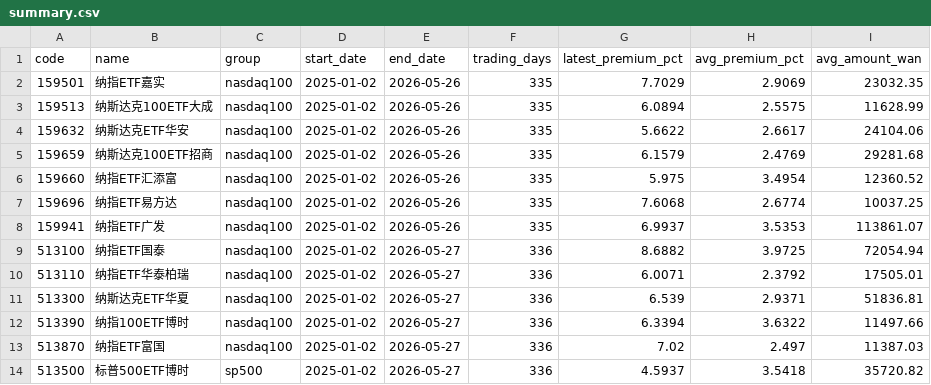
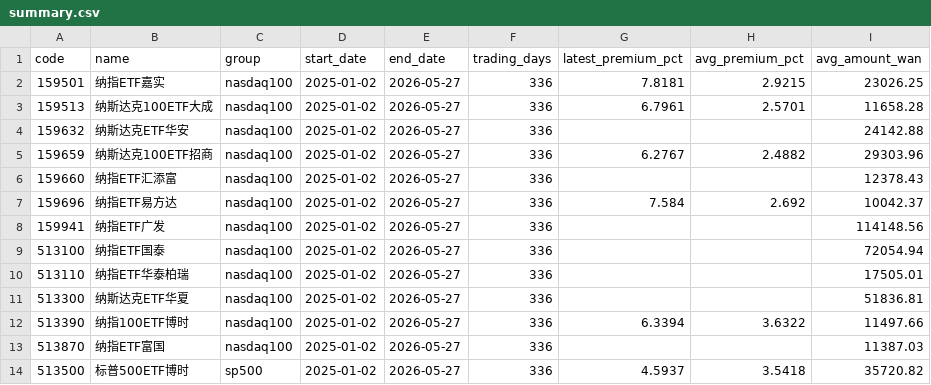
Before and after one commit to laoganbu1657-hash/nasdaq-etf-monitor, a CSV file: data/summary.csv, drawn as a sheet; only a part is shown; the diff covers the shown part only.

```diff
--- a/data/summary.csv
+++ b/data/summary.csv
@@ -1,14 +1,14 @@
 code,name,group,start_date,end_date,trading_days,latest_premium_pct,avg_premium_pct,avg_amount_wan
-159501,纳指ETF嘉实,nasdaq100,2025-01-02,2026-05-26,335,7.7029,2.9069,23032.35
-159513,纳斯达克100ETF大成,nasdaq100,2025-01-02,2026-05-26,335,6.0894,2.5575,11628.99
-159632,纳斯达克ETF华安,nasdaq100,2025-01-02,2026-05-26,335,5.6622,2.6617,24104.06
-159659,纳斯达克100ETF招商,nasdaq100,2025-01-02,2026-05-26,335,6.1579,2.4769,29281.68
-159660,纳指ETF汇添富,nasdaq100,2025-01-02,2026-05-26,335,5.975,3.4954,12360.52
-159696,纳指ETF易方达,nasdaq100,2025-01-02,2026-05-26,335,7.6068,2.6774,10037.25
-159941,纳指ETF广发,nasdaq100,2025-01-02,2026-05-26,335,6.9937,3.5353,113861.07
-513100,纳指ETF国泰,nasdaq100,2025-01-02,2026-05-27,336,8.6882,3.9725,72054.94
-513110,纳指ETF华泰柏瑞,nasdaq100,2025-01-02,2026-05-27,336,6.0071,2.3792,17505.01
-513300,纳斯达克ETF华夏,nasdaq100,2025-01-02,2026-05-27,336,6.539,2.9371,51836.81
+159501,纳指ETF嘉实,nasdaq100,2025-01-02,2026-05-27,336,7.8181,2.9215,23026.25
+159513,纳斯达克100ETF大成,nasdaq100,2025-01-02,2026-05-27,336,6.7961,2.5701,11658.28
+159632,纳斯达克ETF华安,nasdaq100,2025-01-02,2026-05-27,336,,,24142.88
+159659,纳斯达克100ETF招商,nasdaq100,2025-01-02,2026-05-27,336,6.2767,2.4882,29303.96
+159660,纳指ETF汇添富,nasdaq100,2025-01-02,2026-05-27,336,,,12378.43
+159696,纳指ETF易方达,nasdaq100,2025-01-02,2026-05-27,336,7.584,2.692,10042.37
+159941,纳指ETF广发,nasdaq100,2025-01-02,2026-05-27,336,,,114148.56
+513100,纳指ETF国泰,nasdaq100,2025-01-02,2026-05-27,336,,,72054.94
+513110,纳指ETF华泰柏瑞,nasdaq100,2025-01-02,2026-05-27,336,,,17505.01
+513300,纳斯达克ETF华夏,nasdaq100,2025-01-02,2026-05-27,336,,,51836.81
 513390,纳指100ETF博时,nasdaq100,2025-01-02,2026-05-27,336,6.3394,3.6322,11497.66
-513870,纳指ETF富国,nasdaq100,2025-01-02,2026-05-27,336,7.02,2.497,11387.03
+513870,纳指ETF富国,nasdaq100,2025-01-02,2026-05-27,336,,,11387.03
 513500,标普500ETF博时,sp500,2025-01-02,2026-05-27,336,4.5937,3.5418,35720.82
```
Also changed, not shown: 10 edited cells elsewhere in this file, 3 other files.
